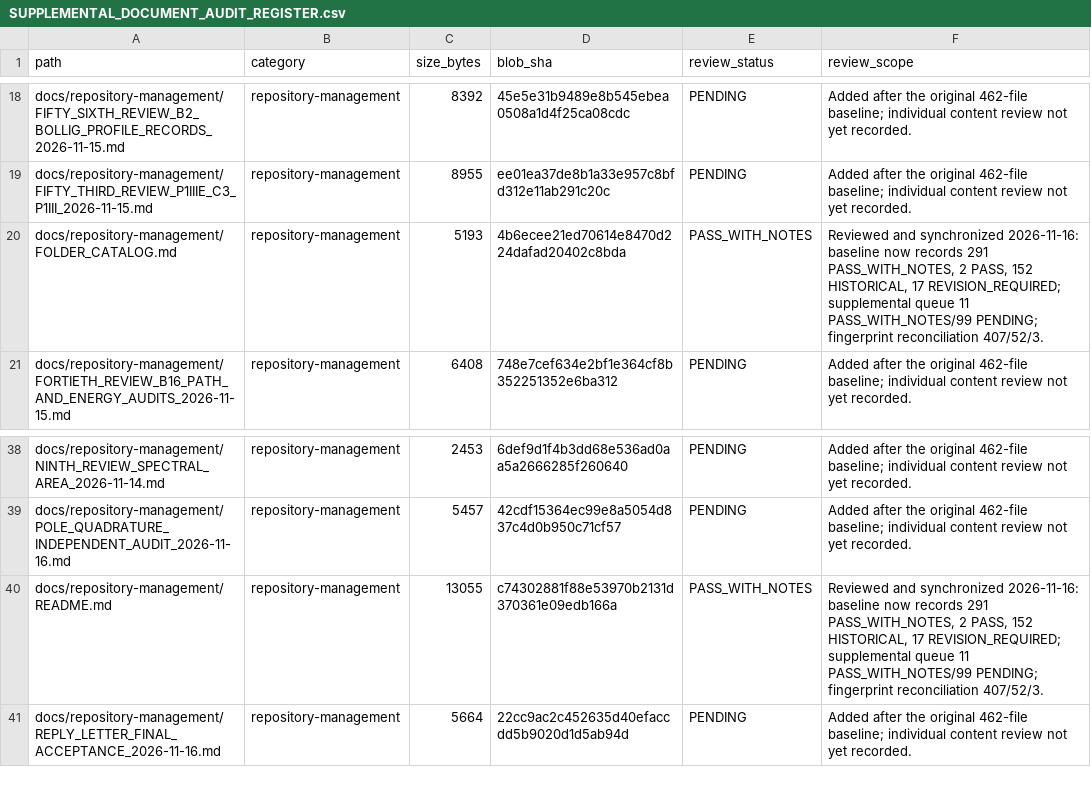
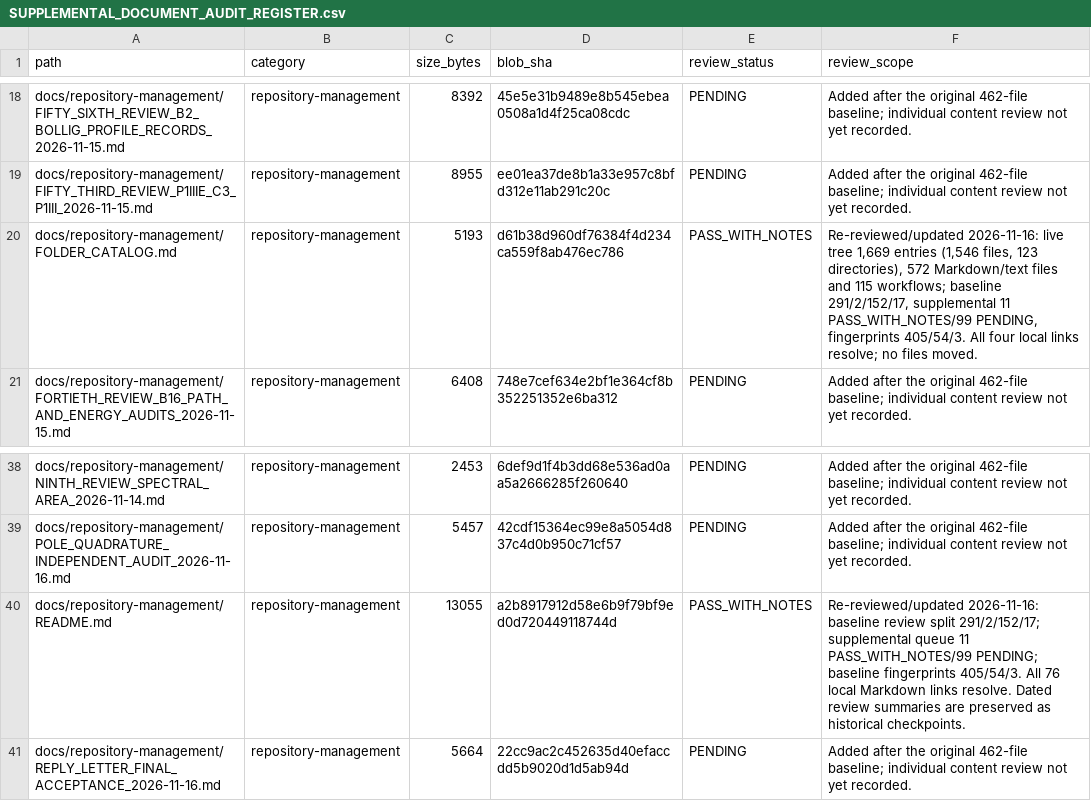
Before and after one commit to lm846802297-bit/axial-vector-review-response, a CSV file: docs/repository-management/SUPPLEMENTAL_DOCUMENT_AUDIT_REGISTER.csv, drawn as a sheet; only a part is shown, gaps mark what is left out.

Commit message:
docs: reconcile supplemental navigation fingerprints

```diff
--- a/docs/repository-management/SUPPLEMENTAL_DOCUMENT_AUDIT_REGISTER.csv
+++ b/docs/repository-management/SUPPLEMENTAL_DOCUMENT_AUDIT_REGISTER.csv
@@ -19,3 +19,3 @@ docs/repository-management/FIFTY_SIXTH_REVIEW_B2_BOLLIG_PROFILE_RECORDS_2026-11-
 docs/repository-management/FIFTY_THIRD_REVIEW_P1IIIE_C3_P1III_2026-11-15.md,repository-management,8955,ee01ea37de8b1a33e957c8bfd312e11ab291c20c,PENDING,Added after the original 462-file baseline; individual content review not yet recorded.
-docs/repository-management/FOLDER_CATALOG.md,repository-management,5193,4b6ecee21ed70614e8470d224dafad20402c8bda,PASS_WITH_NOTES,"Reviewed and synchronized 2026-11-16: baseline now records 291 PASS_WITH_NOTES, 2 PASS, 152 HISTORICAL, 17 REVISION_REQUIRED; supplemental queue 11 PASS_WITH_NOTES/99 PENDING; fingerprint reconciliation 407/52/3."
+docs/repository-management/FOLDER_CATALOG.md,repository-management,5193,d61b38d960df76384f4d234ca559f8ab476ec786,PASS_WITH_NOTES,"Re-reviewed/updated 2026-11-16: live tree 1,669 entries (1,546 files, 123 directories), 572 Markdown/text files and 115 workflows; baseline 291/2/152/17, supplemental 11 PASS_WITH_NOTES/99 PENDING, fingerprints 405/54/3. All four local links resolve; no files moved."
 docs/repository-management/FORTIETH_REVIEW_B16_PATH_AND_ENERGY_AUDITS_2026-11-15.md,repository-management,6408,748e7cef634e2bf1e364cf8b352251352e6ba312,PENDING,Added after the original 462-file baseline; individual content review not yet recorded.
@@ -39,3 +39,3 @@ docs/repository-management/NINTH_REVIEW_SPECTRAL_AREA_2026-11-14.md,repository-m
 docs/repository-management/POLE_QUADRATURE_INDEPENDENT_AUDIT_2026-11-16.md,repository-management,5457,42cdf15364ec99e8a5054d837c4d0b950c71cf57,PENDING,Added after the original 462-file baseline; individual content review not yet recorded.
-docs/repository-management/README.md,repository-management,13055,c74302881f88e53970b2131d370361e09edb166a,PASS_WITH_NOTES,"Reviewed and synchronized 2026-11-16: baseline now records 291 PASS_WITH_NOTES, 2 PASS, 152 HISTORICAL, 17 REVISION_REQUIRED; supplemental queue 11 PASS_WITH_NOTES/99 PENDING; fingerprint reconciliation 407/52/3."
+docs/repository-management/README.md,repository-management,13055,a2b8917912d58e6b9f79bf9ed0d720449118744d,PASS_WITH_NOTES,Re-reviewed/updated 2026-11-16: baseline review split 291/2/152/17; supplemental queue 11 PASS_WITH_NOTES/99 PENDING; baseline fingerprints 405/54/3. All 76 local Markdown links resolve. Dated review summaries are preserved as historical checkpoints.
 docs/repository-management/REPLY_LETTER_FINAL_ACCEPTANCE_2026-11-16.md,repository-management,5664,22cc9ac2c452635d40efaccdd5b9020d1d5ab94d,PENDING,Added after the original 462-file baseline; individual content review not yet recorded.
```
